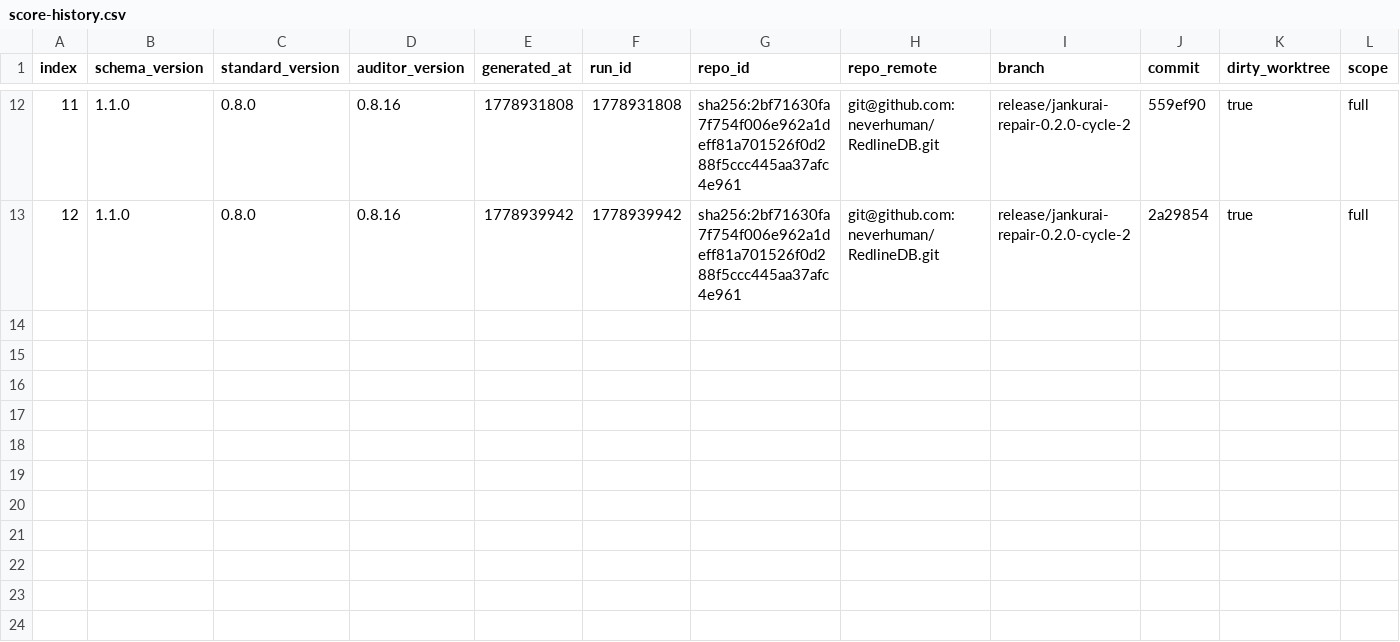
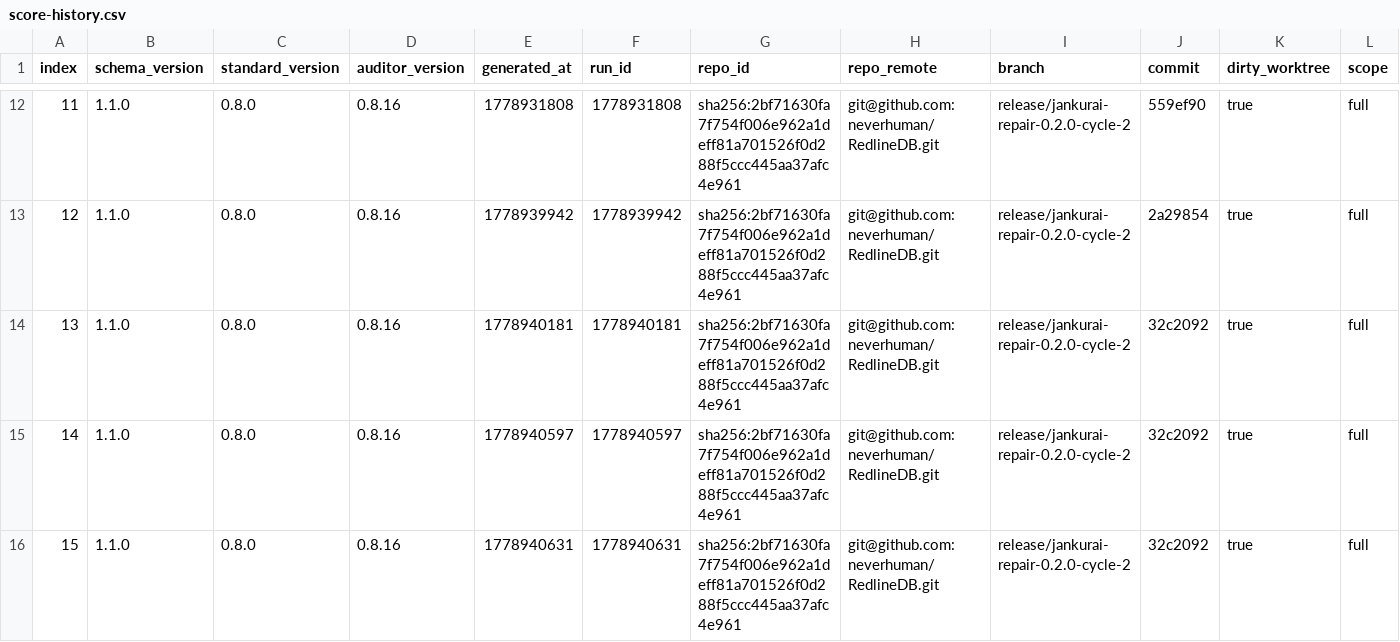
Before and after one commit to neverhuman/RedlineDB, a CSV file: agent/score-history.csv, drawn as a sheet; only a part is shown, gaps mark what is left out; rows hold the shown columns only; the diff names each change by its address in the sheet, - before the commit and + after, or states it on an @@ line.

```diff
--- a/agent/score-history.csv
+++ b/agent/score-history.csv
+row 14: 13 | 1.1.0 | 0.8.0 | 0.8.16 | 1778940181 | 1778940181 | sha256:2bf71630fa7f754f006e962a1deff81a701526f0d288f5ccc445aa37afc4e961 | git@github.com:neverhuman/RedlineDB.git | release/jankurai-repair-0.2.0-cycle-2 | 32c2092 | true | full
+row 15: 14 | 1.1.0 | 0.8.0 | 0.8.16 | 1778940597 | 1778940597 | sha256:2bf71630fa7f754f006e962a1deff81a701526f0d288f5ccc445aa37afc4e961 | git@github.com:neverhuman/RedlineDB.git | release/jankurai-repair-0.2.0-cycle-2 | 32c2092 | true | full
+row 16: 15 | 1.1.0 | 0.8.0 | 0.8.16 | 1778940631 | 1778940631 | sha256:2bf71630fa7f754f006e962a1deff81a701526f0d288f5ccc445aa37afc4e961 | git@github.com:neverhuman/RedlineDB.git | release/jankurai-repair-0.2.0-cycle-2 | 32c2092 | true | full
```
Also changed, not shown: 11 other files.
